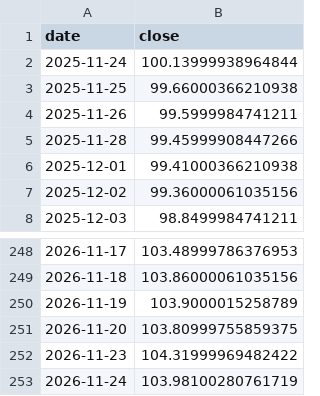
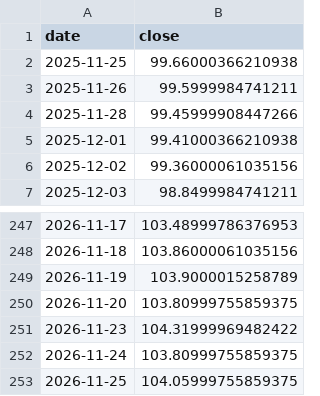
Before and after one commit to Mishel2312/crypto-data, a CSV file: data/macro/DXY.csv, drawn as a sheet; only a part is shown, gaps mark what is left out.

```diff
--- a/data/macro/DXY.csv
+++ b/data/macro/DXY.csv
@@ -1,3 +1,2 @@
 date,close
-2025-11-24,100.13999938964844
 2025-11-25,99.66000366210938
@@ -252,2 +251,3 @@ date,close
 2026-11-23,104.31999969482422
-2026-11-24,103.98100280761719
+2026-11-24,103.80999755859375
+2026-11-25,104.05999755859375
```
Also changed, not shown: data/macro/NDX.csv, data/macro/US10Y.csv, 3 other files.
